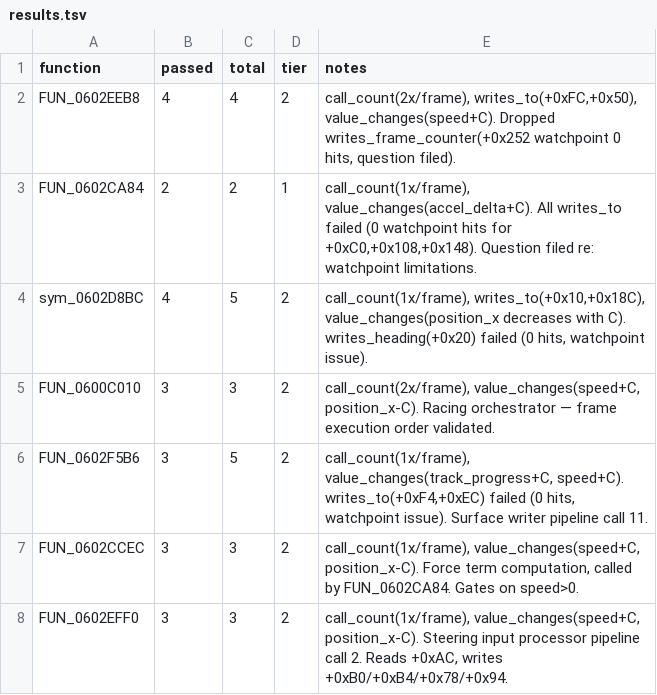
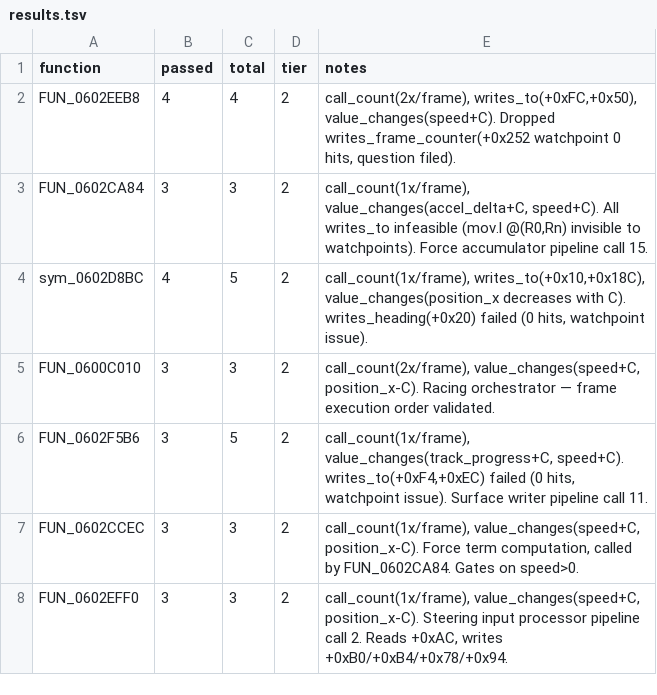
Before and after one commit to AJBats/saturn-daytona-usa-re, a TSV file: workstreams/auto_re/results.tsv, drawn as a sheet.

```diff
--- a/workstreams/auto_re/results.tsv
+++ b/workstreams/auto_re/results.tsv
@@ -2,3 +2,3 @@ function	passed	total	tier	notes
 FUN_0602EEB8	4	4	2	call_count(2x/frame), writes_to(+0xFC,+0x50), value_changes(speed+C). Dropped writes_frame_counter(+0x252 watchpoint 0 hits, question filed).
-FUN_0602CA84	2	2	1	call_count(1x/frame), value_changes(accel_delta+C). All writes_to failed (0 watchpoint hits for +0xC0,+0x108,+0x148). Question filed re: watchpoint limitations.
+FUN_0602CA84	3	3	2	call_count(1x/frame), value_changes(accel_delta+C, speed+C). All writes_to infeasible (mov.l @(R0,Rn) invisible to watchpoints). Force accumulator pipeline call 15.
 sym_0602D8BC	4	5	2	call_count(1x/frame), writes_to(+0x10,+0x18C), value_changes(position_x decreases with C). writes_heading(+0x20) failed (0 hits, watchpoint issue).
```
Also changed, not shown: 1 other file.
